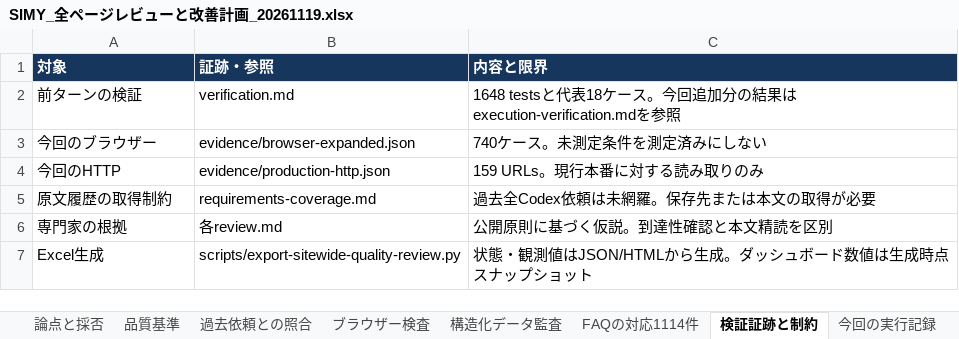
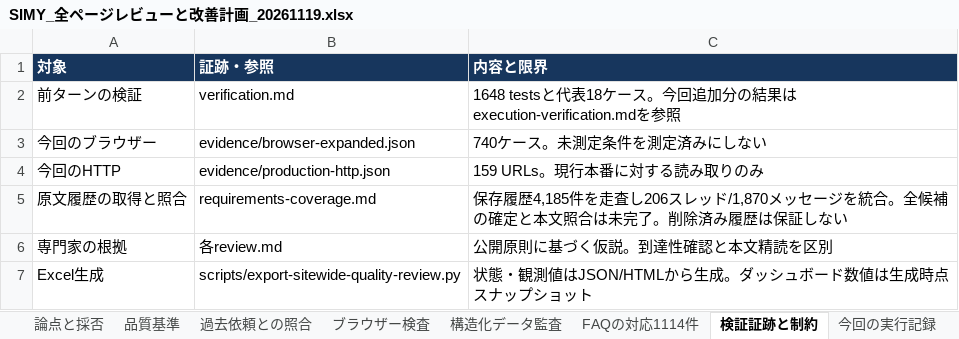
Before and after one commit to SpecialistDoctors-Inc/simy-home, an Excel workbook: docs/sitewide-quality/SIMY_全ページレビューと改善計画_20261119.xlsx, sheet 検証証跡と制約, drawn as a sheet; values as stored, in another font and other column widths than the file's, no borders; table styles not drawn; removed rows and columns are numbered as before the commit, all else as after; the diff names each change by its address in the sheet, - before the commit and + after, or states it on an @@ line.

```diff
--- a/docs/sitewide-quality/SIMY_全ページレビューと改善計画_20261119.xlsx (sheet 検証証跡と制約)
+++ b/docs/sitewide-quality/SIMY_全ページレビューと改善計画_20261119.xlsx (sheet 検証証跡と制約)
-row 5: 原文履歴の取得制約 | requirements-coverage.md | 過去全Codex依頼は未網羅。保存先または本文の取得が必要
+row 5: 原文履歴の取得と照合 | requirements-coverage.md | 保存履歴4,185件を走査し206スレッド/1,870メッセージを統合。全候補の確定と本文照合は未完了。削除済み履歴は保証しない
```
Also changed, not shown: sheet 本番配信の照合, sheet 残る7項目の追加実行, sheet 指摘一覧, sheet 公式資料の取得, sheet 過去依頼との照合, sheet 実行計画, 1 more sheet, other sheet tabs, 11 other files.
